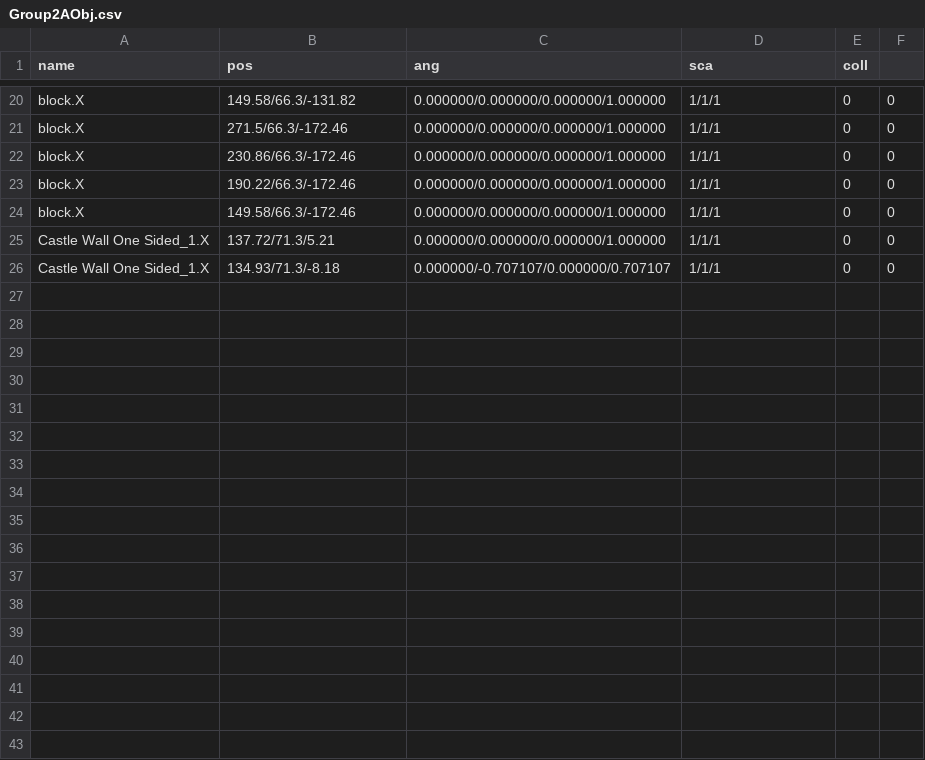
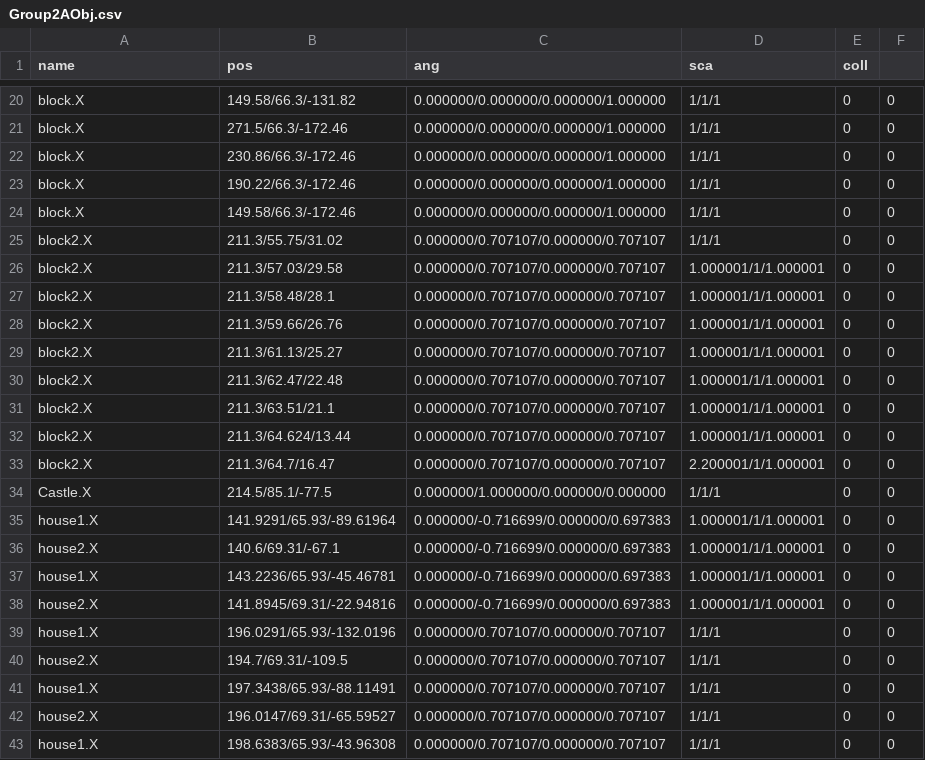
Before and after one commit to kbc15gc/game, a CSV file: game/Decide/Decide/Asset/Data/GroupData/Group2AObj.csv, drawn as a sheet; only a part is shown, gaps mark what is left out; the diff covers the shown part only.

```diff
--- a/game/Decide/Decide/Asset/Data/GroupData/Group2AObj.csv
+++ b/game/Decide/Decide/Asset/Data/GroupData/Group2AObj.csv
@@ -24,3 +24,20 @@ block.X,190.22/66.3/-172.46,0.000000/0.000000/0.000000/1.000000,1/1/1,0,0
 block.X,149.58/66.3/-172.46,0.000000/0.000000/0.000000/1.000000,1/1/1,0,0
-Castle Wall One Sided_1.X,137.72/71.3/5.21,0.000000/0.000000/0.000000/1.000000,1/1/1,0,0
-Castle Wall One Sided_1.X,134.93/71.3/-8.18,0.000000/-0.707107/0.000000/0.707107,1/1/1,0,0
+block2.X,211.3/55.75/31.02,0.000000/0.707107/0.000000/0.707107,1/1/1,0,0
+block2.X,211.3/57.03/29.58,0.000000/0.707107/0.000000/0.707107,1.000001/1/1.000001,0,0
+block2.X,211.3/58.48/28.1,0.000000/0.707107/0.000000/0.707107,1.000001/1/1.000001,0,0
+block2.X,211.3/59.66/26.76,0.000000/0.707107/0.000000/0.707107,1.000001/1/1.000001,0,0
+block2.X,211.3/61.13/25.27,0.000000/0.707107/0.000000/0.707107,1.000001/1/1.000001,0,0
+block2.X,211.3/62.47/22.48,0.000000/0.707107/0.000000/0.707107,1.000001/1/1.000001,0,0
+block2.X,211.3/63.51/21.1,0.000000/0.707107/0.000000/0.707107,1.000001/1/1.000001,0,0
+block2.X,211.3/64.624/13.44,0.000000/0.707107/0.000000/0.707107,1.000001/1/1.000001,0,0
+block2.X,211.3/64.7/16.47,0.000000/0.707107/0.000000/0.707107,2.200001/1/1.000001,0,0
+Castle.X,214.5/85.1/-77.5,0.000000/1.000000/0.000000/0.000000,1/1/1,0,0
+house1.X,141.9291/65.93/-89.61964,0.000000/-0.716699/0.000000/0.697383,1.000001/1/1.000001,0,0
+house2.X,140.6/69.31/-67.1,0.000000/-0.716699/0.000000/0.697383,1.000001/1/1.000001,0,0
+house1.X,143.2236/65.93/-45.46781,0.000000/-0.716699/0.000000/0.697383,1.000001/1/1.000001,0,0
+house2.X,141.8945/69.31/-22.94816,0.000000/-0.716699/0.000000/0.697383,1.000001/1/1.000001,0,0
+house1.X,196.0291/65.93/-132.0196,0.000000/0.707107/0.000000/0.707107,1/1/1,0,0
+house2.X,194.7/69.31/-109.5,0.000000/0.707107/0.000000/0.707107,1/1/1,0,0
+house1.X,197.3438/65.93/-88.11491,0.000000/0.707107/0.000000/0.707107,1/1/1,0,0
+house2.X,196.0147/69.31/-65.59527,0.000000/0.707107/0.000000/0.707107,1/1/1,0,0
+house1.X,198.6383/65.93/-43.96308,0.000000/0.707107/0.000000/0.707107,1/1/1,0,0
```
Also changed, not shown: 14 added rows and 7 edited cells elsewhere in this file, game/Decide/Decide/Asset/Data/GroupData/CommonGroupObj.csv, 11 other files.
